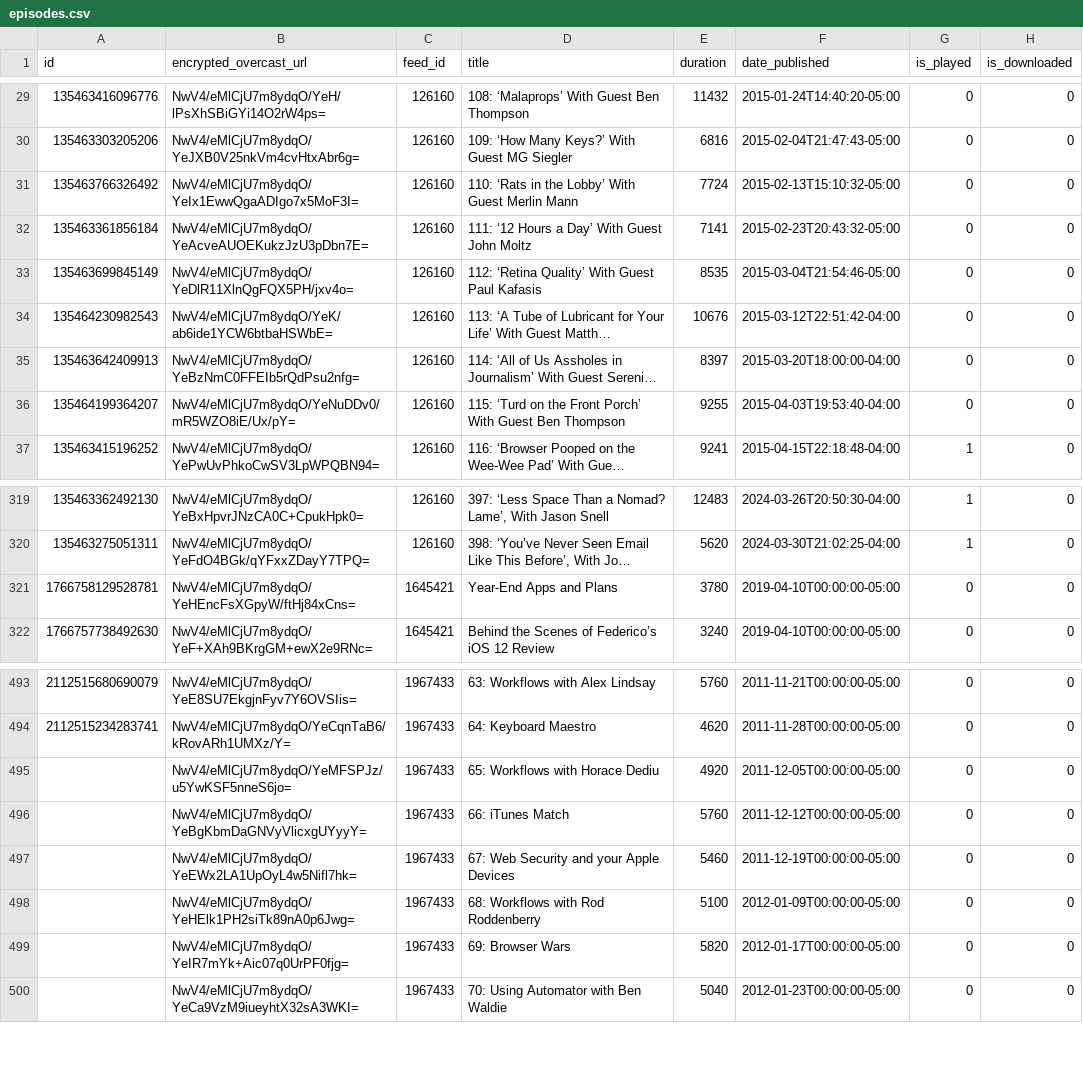
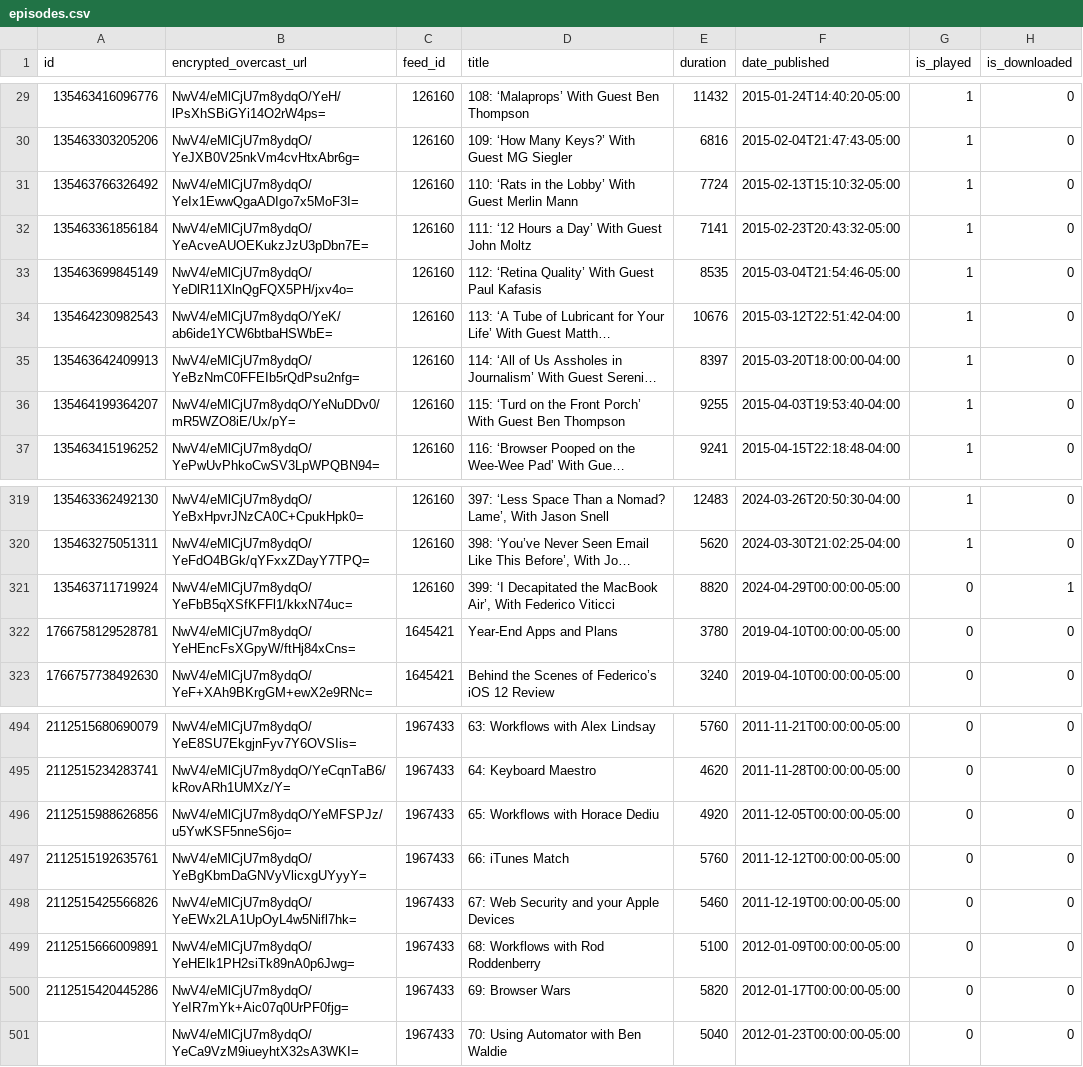
Before and after one commit to josh/overcast-data, a CSV file: episodes.csv, drawn as a sheet; only a part is shown, gaps mark what is left out; long unchanged cells end in …; addresses are those after the commit; the diff covers the shown part only; the diff names each change by its address in the sheet, - before the commit and + after, or states it on an @@ line.

```diff
--- a/episodes.csv
+++ b/episodes.csv
-G29:G36 (is_played): 0
+G29:G36 (is_played): 1
+row 321: 135463711719924 | NwV4/eMlCjU7m8ydqO/YeFbB5qXSfKFFl1/kkxN74uc= | 126160 | 399: ‘I Decapitated the MacBook Air’, With Federico Viticci | 8820 | 2024-04-29T00:00:00-05:00 | 0 | 1
-A496 (id): (empty)
+A496 (id): 2112515988626856
-A497 (id): (empty)
+A497 (id): 2112515192635761
-A498 (id): (empty)
+A498 (id): 2112515425566826
-A499 (id): (empty)
+A499 (id): 2112515666009891
-A500 (id): (empty)
+A500 (id): 2112515420445286
```
Also changed, not shown: 27 edited cells elsewhere in this file, 1 other file.
